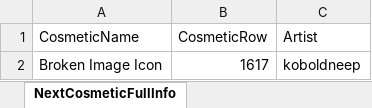
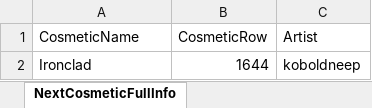
Before and after one commit to WUOTE/dunkbin-stats-images, an Excel workbook: public/sheets/dunkbin_next_cosmetic_info.xlsx, sheet NextCosmeticFullInfo, drawn as a sheet; values as stored, in another font and other column widths than the file's, no borders; removed rows and columns are numbered as before the commit, all else as after; the diff names each change by its address in the sheet, - before the commit and + after, or states it on an @@ line.

Commit message:
update next cosmetic and next cosmetic artist

```diff
--- a/public/sheets/dunkbin_next_cosmetic_info.xlsx (sheet NextCosmeticFullInfo)
+++ b/public/sheets/dunkbin_next_cosmetic_info.xlsx (sheet NextCosmeticFullInfo)
-row 2: Broken Image Icon | 1617 | koboldneep
+row 2: Ironclad | 1644 | koboldneep
```
Also changed, not shown: public/sheets/dunkbin_next_cosmetic_name.xlsx.
